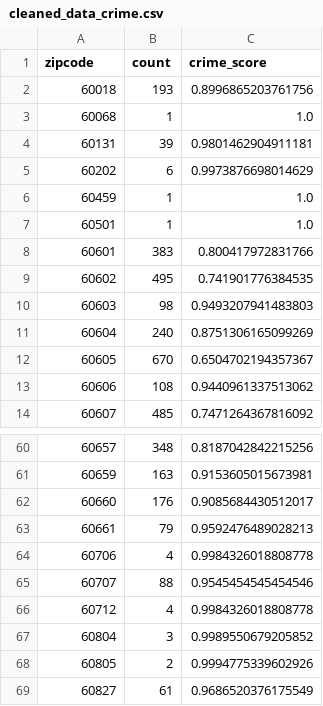
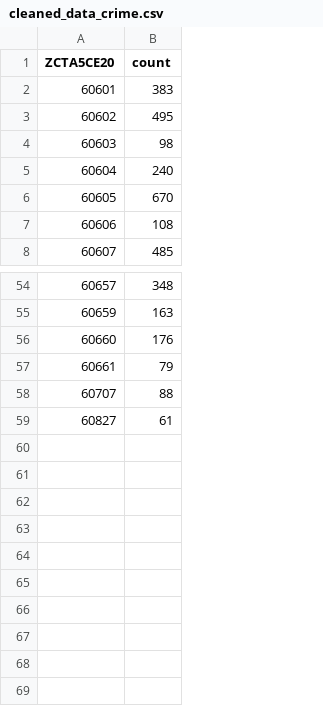
Before and after one commit to uchicago-2025-capp30122/30122-project-fantasticfour, a CSV file: ChicagoLivingScore/data/cleaned_data/cleaned_data_crime.csv, drawn as a sheet; only a part is shown, gaps mark what is left out; the diff names each change by its address in the sheet, - before the commit and + after, or states it on an @@ line.

```diff
--- a/ChicagoLivingScore/data/cleaned_data/cleaned_data_crime.csv
+++ b/ChicagoLivingScore/data/cleaned_data/cleaned_data_crime.csv
-column C (crime_score), rows 8-14: 0.800417972831766 | 0.741901776384535 | 0.9493207941483803 | 0.8751306165099269 | 0.6504702194357367 | 0.9440961337513062 | 0.7471264367816092; rows 60-63: 0.8187042842215256 | 0.9153605015673981 | 0.9085684430512017 | 0.9592476489028213; row 65: 0.9545454545454546; row 69: 0.9686520376175549
-A1: zipcode
+A1: ZCTA5CE20
-row 2: 60018 | 193 | 0.8996865203761756
-row 3: 60068 | 1 | 1.0
-row 4: 60131 | 39 | 0.9801462904911181
-row 5: 60202 | 6 | 0.9973876698014629
-row 6: 60459 | 1 | 1.0
-row 7: 60501 | 1 | 1.0
-row 64: 60706 | 4 | 0.9984326018808778
-row 66: 60712 | 4 | 0.9984326018808778
-row 67: 60804 | 3 | 0.9989550679205852
-row 68: 60805 | 2 | 0.9994775339602926
```
Also changed, not shown: ChicagoLivingScore/data/cleaned_data/cleaned_data_education.csv, ChicagoLivingScore/data/cleaned_data/cleaned_data_environment.csv, 6 other files.
